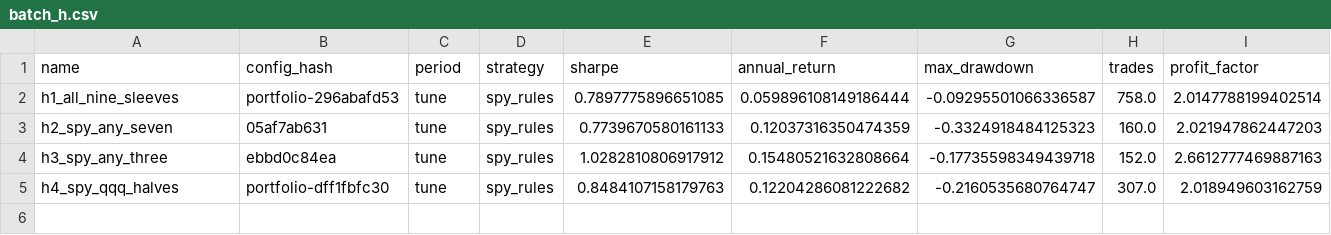
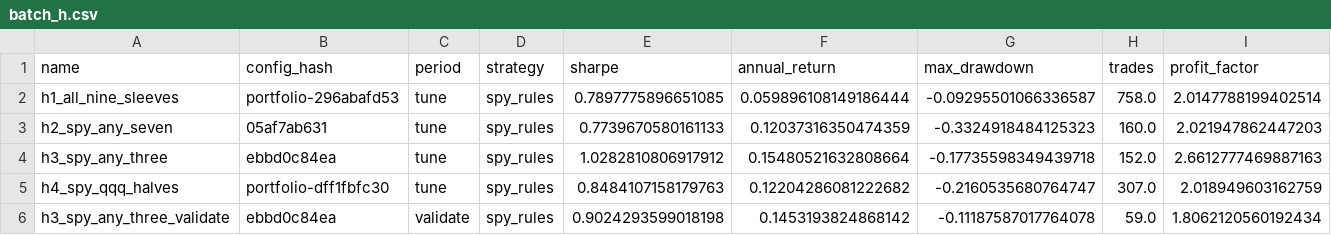
Before and after one commit to dirtybird2311/daytrader-bot, a CSV file: runs/research/batch_h.csv, drawn as a sheet; only a part is shown; rows hold the shown columns only; the diff names each change by its address in the sheet, - before the commit and + after, or states it on an @@ line.

```diff
--- a/runs/research/batch_h.csv
+++ b/runs/research/batch_h.csv
+row 6: h3_spy_any_three_validate | ebbd0c84ea | validate | spy_rules | 0.9024293599018198 | 0.1453193824868142 | -0.11187587017764078 | 59.0 | 1.8062120560192434
```
Also changed, not shown: 2 other files.
